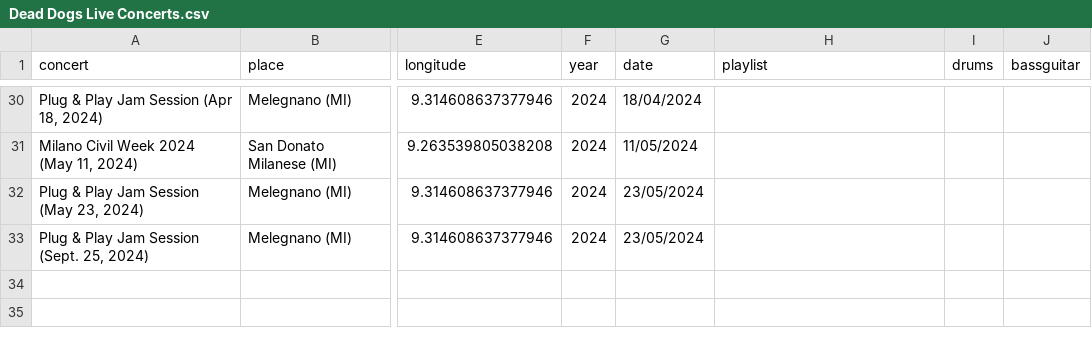
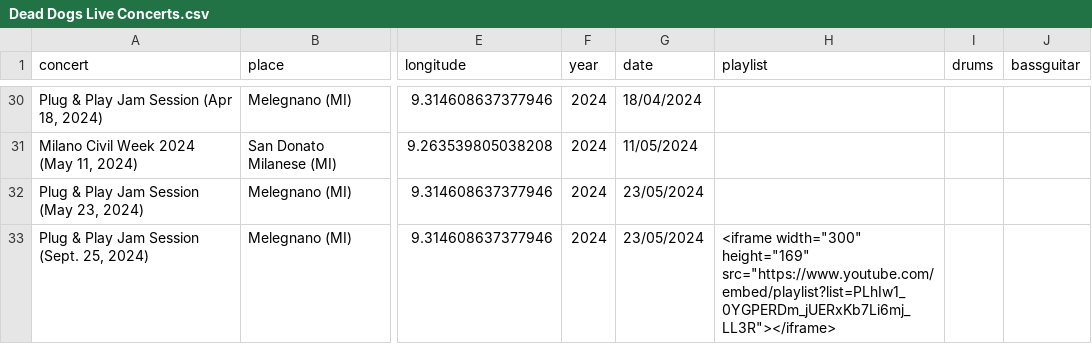
Before and after one commit to asperanz/Dead-Dogs-Analytics-ShinyApp, a CSV file: Production/Shiny/data/Dead Dogs Live Concerts.csv, drawn as a sheet; only a part is shown, gaps mark what is left out; the diff names each change by its address in the sheet, - before the commit and + after, or states it on an @@ line.

Commit message:
File updated

```diff
--- a/Production/Shiny/data/Dead Dogs Live Concerts.csv
+++ b/Production/Shiny/data/Dead Dogs Live Concerts.csv
-H33 (playlist): (empty)
+H33 (playlist): <iframe width="300" height="169" src="https://www.youtube.com/embed/playlist?list=PLhIw1_0YGPERDm_jUERxKb7Li6mj_LL3R"></iframe>
```
